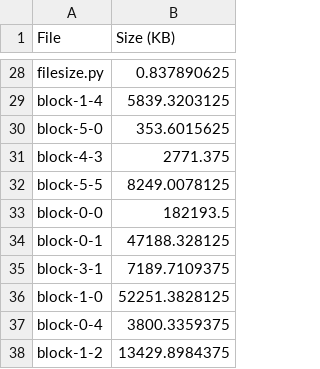
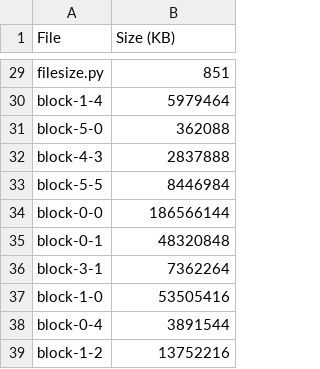
Before and after one commit to AminSahebi/test, a CSV file: file_size_naive.csv, drawn as a sheet; only a part is shown, gaps mark what is left out; addresses are those after the commit; the diff covers the shown part only; the diff names each change by its address in the sheet, - before the commit and + after, or states it on an @@ line.

```diff
--- a/file_size_naive.csv
+++ b/file_size_naive.csv
-B29 (Size (KB)): 0.837890625
+B29 (Size (KB)): 851
-B30 (Size (KB)): 5839.3203125
+B30 (Size (KB)): 5979464
-B31 (Size (KB)): 353.6015625
+B31 (Size (KB)): 362088
-B32 (Size (KB)): 2771.375
+B32 (Size (KB)): 2837888
-B33 (Size (KB)): 8249.0078125
+B33 (Size (KB)): 8446984
-B34 (Size (KB)): 182193.5
+B34 (Size (KB)): 186566144
-B35 (Size (KB)): 47188.328125
+B35 (Size (KB)): 48320848
-B36 (Size (KB)): 7189.7109375
+B36 (Size (KB)): 7362264
-B37 (Size (KB)): 52251.3828125
+B37 (Size (KB)): 53505416
-B38 (Size (KB)): 3800.3359375
+B38 (Size (KB)): 3891544
-B39 (Size (KB)): 13429.8984375
+B39 (Size (KB)): 13752216
```
Also changed, not shown: 1 added row and 26 edited cells elsewhere in this file.
